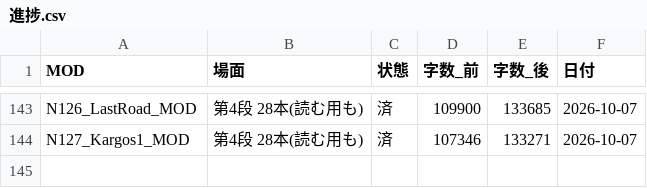
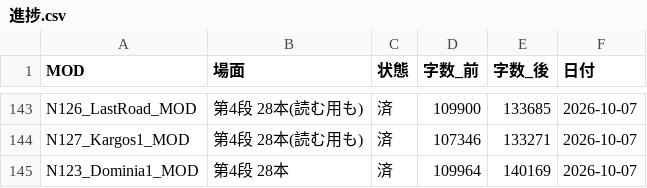
Before and after one commit to taxtukuunn-cloud/work, a CSV file: _共通ツール/直しセット_2026-10-07/進捗.csv, drawn as a sheet; only a part is shown, gaps mark what is left out.

```diff
--- a/_共通ツール/直しセット_2026-10-07/進捗.csv
+++ b/_共通ツール/直しセット_2026-10-07/進捗.csv
@@ -144 +144,2 @@ N126_LastRoad_MOD,第4段 28本(読む用も),済,109900,133685,2026-10-07
 N127_Kargos1_MOD,第4段 28本(読む用も),済,107346,133271,2026-10-07
+N123_Dominia1_MOD,第4段 28本,済,109964,140169,2026-10-07
```
Also changed, not shown: 18 other files.
